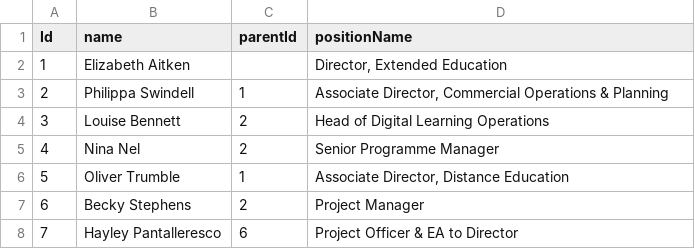
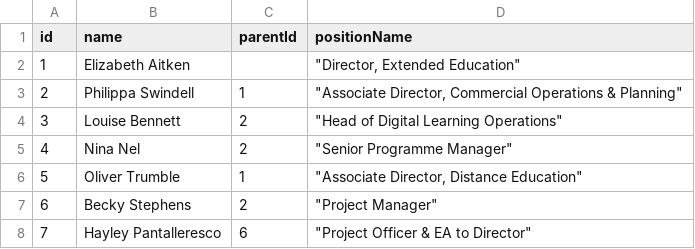
Before and after one commit to ExtendedEducation/org-chart, a CSV file: misc/data.csv, drawn as a sheet.

```diff
--- a/misc/data.csv
+++ b/misc/data.csv
@@ -1,8 +1,8 @@
-Id,name,parentId,positionName
-1,Elizabeth Aitken,,"Director, Extended Education"
-2,Philippa Swindell,1,"Associate Director, Commercial Operations & Planning"
-3,Louise Bennett,2,Head of Digital Learning Operations
-4,Nina Nel,2,Senior Programme Manager
-5,Oliver Trumble,1,"Associate Director, Distance Education"
-6,Becky Stephens,2,Project Manager
-7,Hayley Pantalleresco,6,Project Officer & EA to Director
+id,name,parentId,positionName
+1,Elizabeth Aitken,,"""Director, Extended Education"""
+2,Philippa Swindell,1,"""Associate Director, Commercial Operations & Planning"""
+3,Louise Bennett,2,"""Head of Digital Learning Operations"""
+4,Nina Nel,2,"""Senior Programme Manager"""
+5,Oliver Trumble,1,"""Associate Director, Distance Education"""
+6,Becky Stephens,2,"""Project Manager"""
+7,Hayley Pantalleresco,6,"""Project Officer & EA to Director"""
```
Also changed, not shown: 1 other file.
